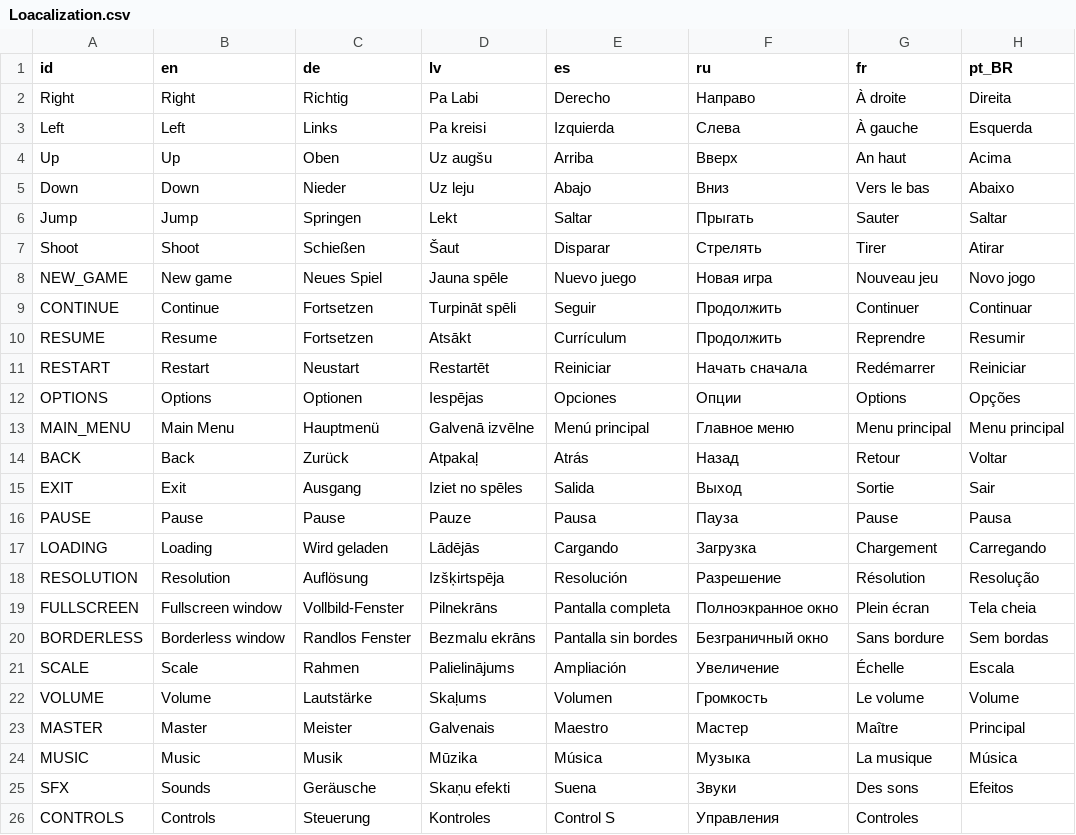
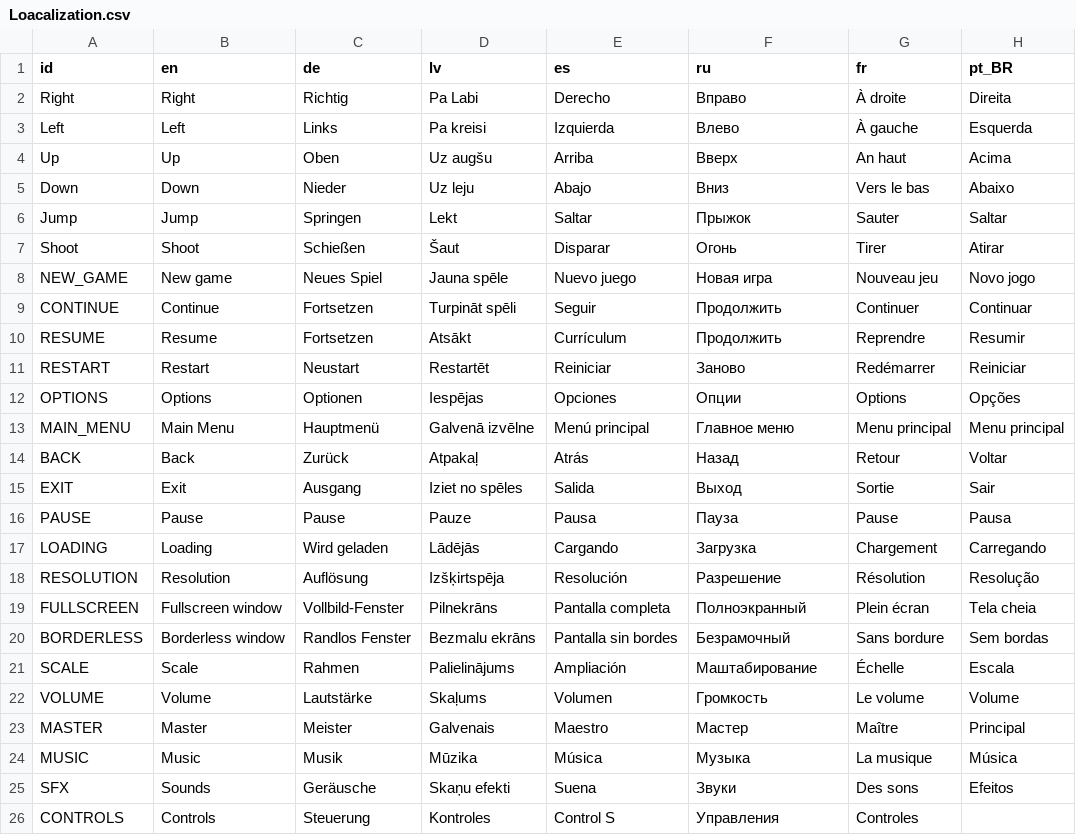
Before and after one commit to nezvers/Godot-GameTemplate, a CSV file: GameTemplate/Localization/Loacalization.csv, drawn as a sheet; only a part is shown.

Commit message:
Update Loacalization.csv
Fixed Russian translation

```diff
--- a/GameTemplate/Localization/Loacalization.csv
+++ b/GameTemplate/Localization/Loacalization.csv
@@ -1,8 +1,8 @@
 id,en,de,lv,es,ru,fr,pt_BR
-Right,Right,Richtig,Pa Labi,Derecho,Направо,À droite,Direita
-Left,Left,Links,Pa kreisi,Izquierda,Слева,À gauche,Esquerda
+Right,Right,Richtig,Pa Labi,Derecho,Вправо,À droite,Direita
+Left,Left,Links,Pa kreisi,Izquierda,Влево,À gauche,Esquerda
 Up,Up,Oben,Uz augšu,Arriba,Вверх,An haut,Acima
 Down,Down,Nieder,Uz leju,Abajo,Вниз,Vers le bas,Abaixo
-Jump,Jump,Springen,Lekt,Saltar,Прыгать,Sauter,Saltar
-Shoot,Shoot,Schießen,Šaut,Disparar,Cтрелять,Tirer,Atirar
+Jump,Jump,Springen,Lekt,Saltar,Прыжок,Sauter,Saltar
+Shoot,Shoot,Schießen,Šaut,Disparar,Огонь,Tirer,Atirar
 NEW_GAME,New game,Neues Spiel,Jauna spēle,Nuevo juego,Новая игра,Nouveau jeu,Novo jogo
@@ -10,3 +10,3 @@ CONTINUE,Continue,Fortsetzen,Turpināt spēli,Seguir,Продолжить,Contin
 RESUME,Resume,Fortsetzen,Atsākt,Currículum,Продолжить,Reprendre,Resumir
-RESTART,Restart,Neustart,Restartēt,Reiniciar,Начать сначала,Redémarrer,Reiniciar
+RESTART,Restart,Neustart,Restartēt,Reiniciar,Заново,Redémarrer,Reiniciar
 OPTIONS,Options,Optionen,Iespējas,Opciones,Опции,Options,Opções
@@ -18,5 +18,5 @@ LOADING,Loading,Wird geladen,Lādējās,Cargando,Загрузка,Chargement,Car
 RESOLUTION,Resolution,Auflösung,Izšķirtspēja,Resolución,Pазрешение,Résolution,Resolução
-FULLSCREEN,Fullscreen window,Vollbild-Fenster,Pilnekrāns,Pantalla completa,Полноэкранное окно,Plein écran,Tela cheia
-BORDERLESS,Borderless window,Randlos Fenster,Bezmalu ekrāns,Pantalla sin bordes,Безграничный окно,Sans bordure,Sem bordas
-SCALE,Scale,Rahmen,Palielinājums,Ampliación,Увеличение,Échelle,Escala
+FULLSCREEN,Fullscreen window,Vollbild-Fenster,Pilnekrāns,Pantalla completa,Полноэкранный,Plein écran,Tela cheia
+BORDERLESS,Borderless window,Randlos Fenster,Bezmalu ekrāns,Pantalla sin bordes,Безрамочный,Sans bordure,Sem bordas
+SCALE,Scale,Rahmen,Palielinājums,Ampliación,Маштабирование,Échelle,Escala
 VOLUME,Volume,Lautstärke,Skaļums,Volumen,Громкость,Le volume,Volume
```
